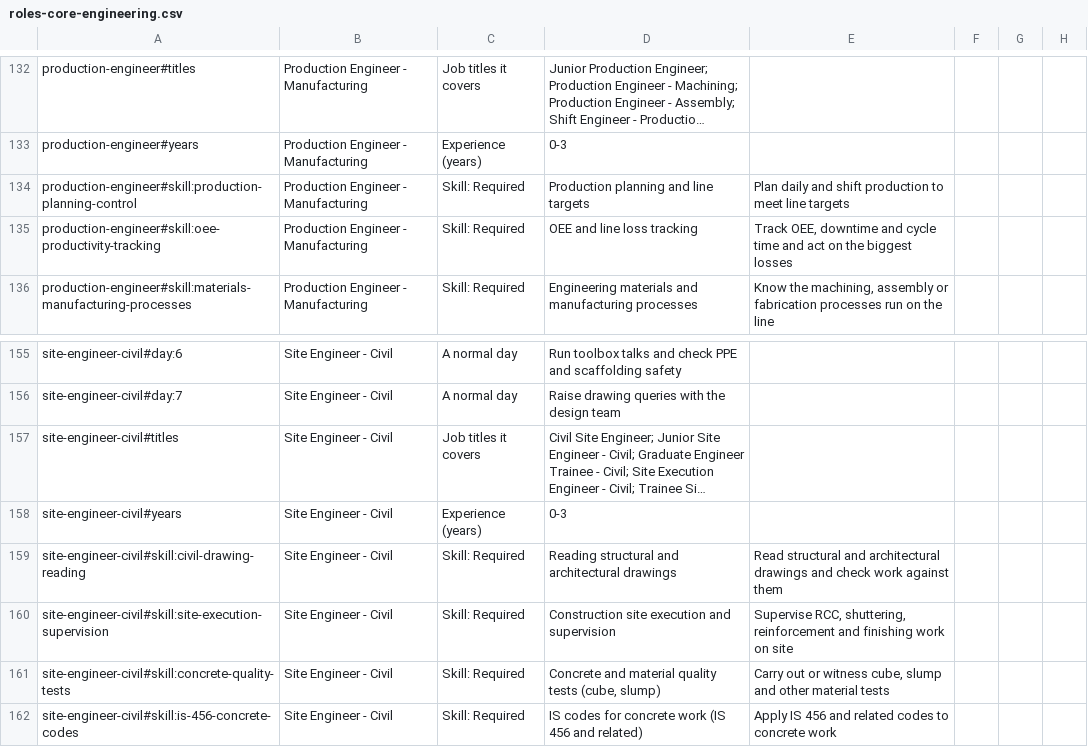
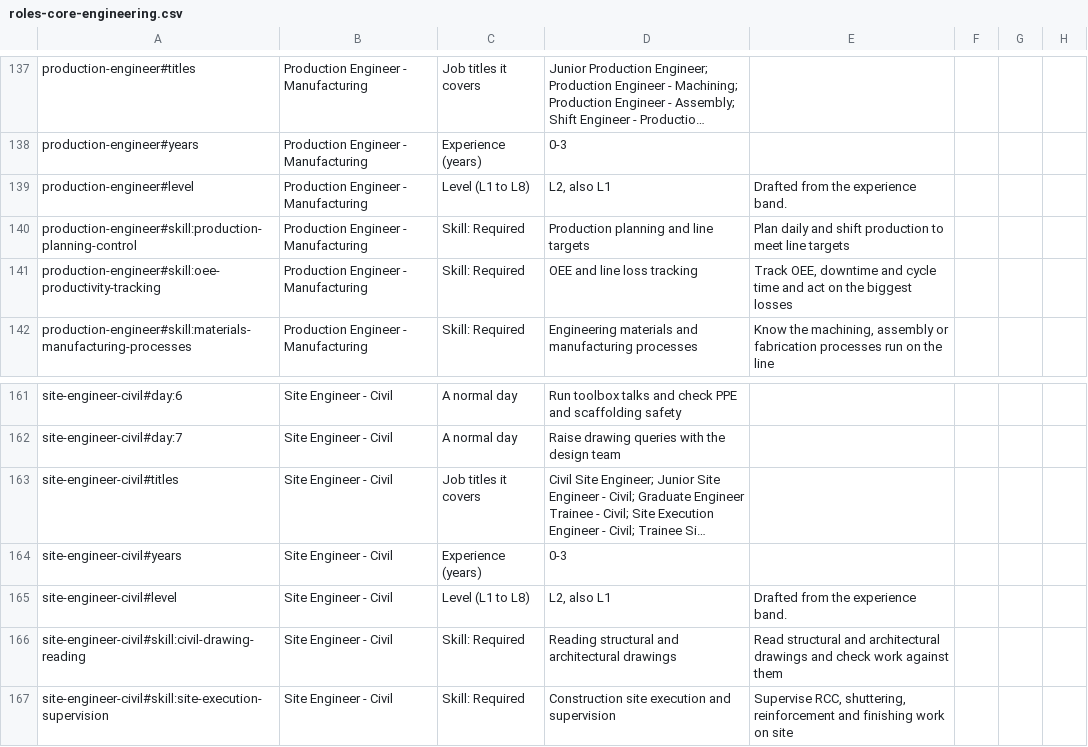
Before and after one commit to eagleboy007/careermetro, a CSV file: docs/review/pack/roles-core-engineering.csv, drawn as a sheet; only a part is shown, gaps mark what is left out; the shorter side is filled out with more unchanged rows; long unchanged cells end in …; the diff covers the shown part only; the diff names each change by its address in the sheet, - before the commit and + after, or states it on an @@ line.

```diff
--- a/docs/review/pack/roles-core-engineering.csv
+++ b/docs/review/pack/roles-core-engineering.csv
+row 139: production-engineer#level | Production Engineer - Manufacturing | Level (L1 to L8) | L2, also L1 | Drafted from the experience band.
+row 165: site-engineer-civil#level | Site Engineer - Civil | Level (L1 to L8) | L2, also L1 | Drafted from the experience band.
```
Also changed, not shown: 5 added rows elsewhere in this file, docs/review/pack/roles-enterprise-apps.csv, docs/review/pack/roles-healthcare-admin.csv, 53 other files.
